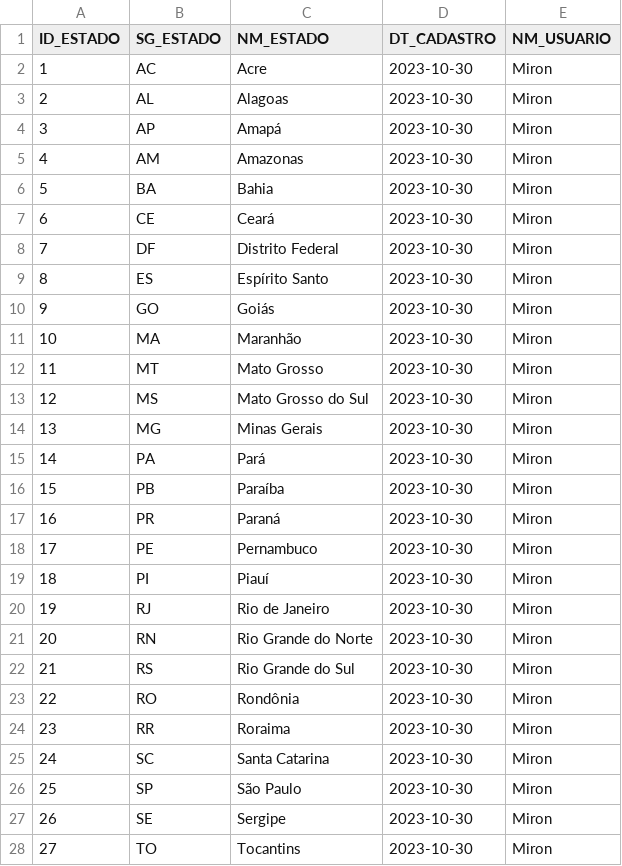
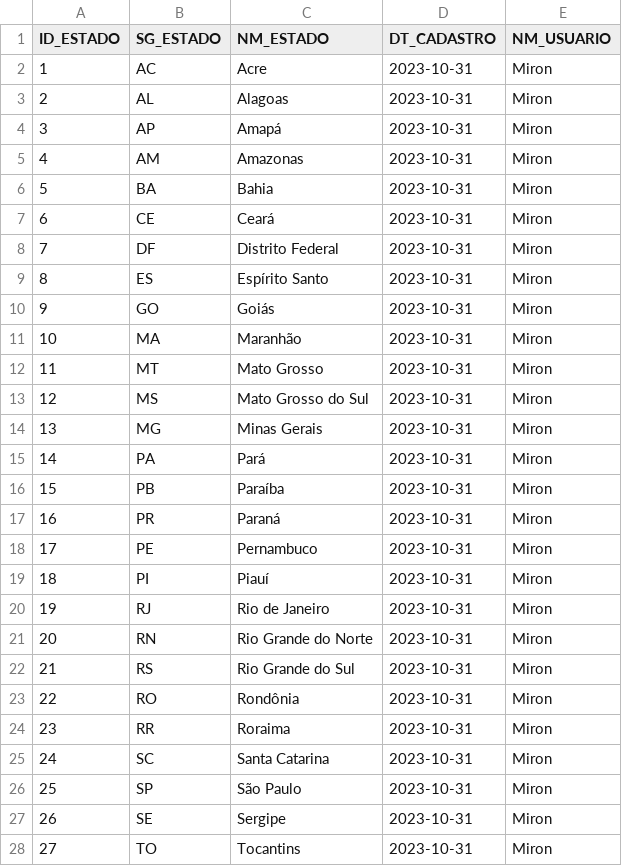
Before and after one commit to MironMarins/gerador_dados_cp2, a CSV file: T_total/T_RHSTU_ESTADO.csv, drawn as a sheet.

```diff
--- a/T_total/T_RHSTU_ESTADO.csv
+++ b/T_total/T_RHSTU_ESTADO.csv
@@ -1,28 +1,28 @@
 ID_ESTADO,SG_ESTADO,NM_ESTADO,DT_CADASTRO,NM_USUARIO
-1,AC,Acre,2023-10-30,Miron
-2,AL,Alagoas,2023-10-30,Miron
-3,AP,Amapá,2023-10-30,Miron
-4,AM,Amazonas,2023-10-30,Miron
-5,BA,Bahia,2023-10-30,Miron
-6,CE,Ceará,2023-10-30,Miron
-7,DF,Distrito Federal,2023-10-30,Miron
-8,ES,Espírito Santo,2023-10-30,Miron
-9,GO,Goiás,2023-10-30,Miron
-10,MA,Maranhão,2023-10-30,Miron
-11,MT,Mato Grosso,2023-10-30,Miron
-12,MS,Mato Grosso do Sul,2023-10-30,Miron
-13,MG,Minas Gerais,2023-10-30,Miron
-14,PA,Pará,2023-10-30,Miron
-15,PB,Paraíba,2023-10-30,Miron
-16,PR,Paraná,2023-10-30,Miron
-17,PE,Pernambuco,2023-10-30,Miron
-18,PI,Piauí,2023-10-30,Miron
-19,RJ,Rio de Janeiro,2023-10-30,Miron
-20,RN,Rio Grande do Norte,2023-10-30,Miron
-21,RS,Rio Grande do Sul,2023-10-30,Miron
-22,RO,Rondônia,2023-10-30,Miron
-23,RR,Roraima,2023-10-30,Miron
-24,SC,Santa Catarina,2023-10-30,Miron
-25,SP,São Paulo,2023-10-30,Miron
-26,SE,Sergipe,2023-10-30,Miron
-27,TO,Tocantins,2023-10-30,Miron
+1,AC,Acre,2023-10-31,Miron
+2,AL,Alagoas,2023-10-31,Miron
+3,AP,Amapá,2023-10-31,Miron
+4,AM,Amazonas,2023-10-31,Miron
+5,BA,Bahia,2023-10-31,Miron
+6,CE,Ceará,2023-10-31,Miron
+7,DF,Distrito Federal,2023-10-31,Miron
+8,ES,Espírito Santo,2023-10-31,Miron
+9,GO,Goiás,2023-10-31,Miron
+10,MA,Maranhão,2023-10-31,Miron
+11,MT,Mato Grosso,2023-10-31,Miron
+12,MS,Mato Grosso do Sul,2023-10-31,Miron
+13,MG,Minas Gerais,2023-10-31,Miron
+14,PA,Pará,2023-10-31,Miron
+15,PB,Paraíba,2023-10-31,Miron
+16,PR,Paraná,2023-10-31,Miron
+17,PE,Pernambuco,2023-10-31,Miron
+18,PI,Piauí,2023-10-31,Miron
+19,RJ,Rio de Janeiro,2023-10-31,Miron
+20,RN,Rio Grande do Norte,2023-10-31,Miron
+21,RS,Rio Grande do Sul,2023-10-31,Miron
+22,RO,Rondônia,2023-10-31,Miron
+23,RR,Roraima,2023-10-31,Miron
+24,SC,Santa Catarina,2023-10-31,Miron
+25,SP,São Paulo,2023-10-31,Miron
+26,SE,Sergipe,2023-10-31,Miron
+27,TO,Tocantins,2023-10-31,Miron
```
Also changed, not shown: 1 other file.
